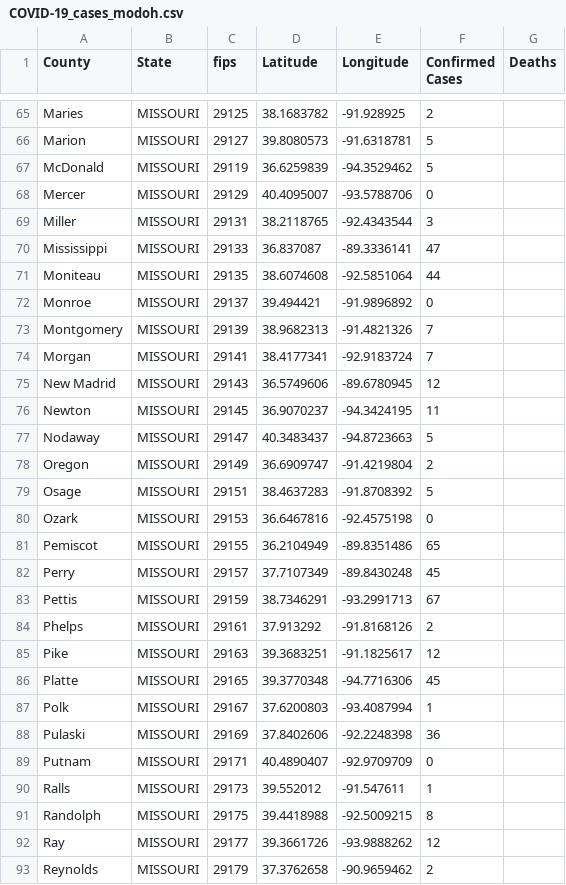
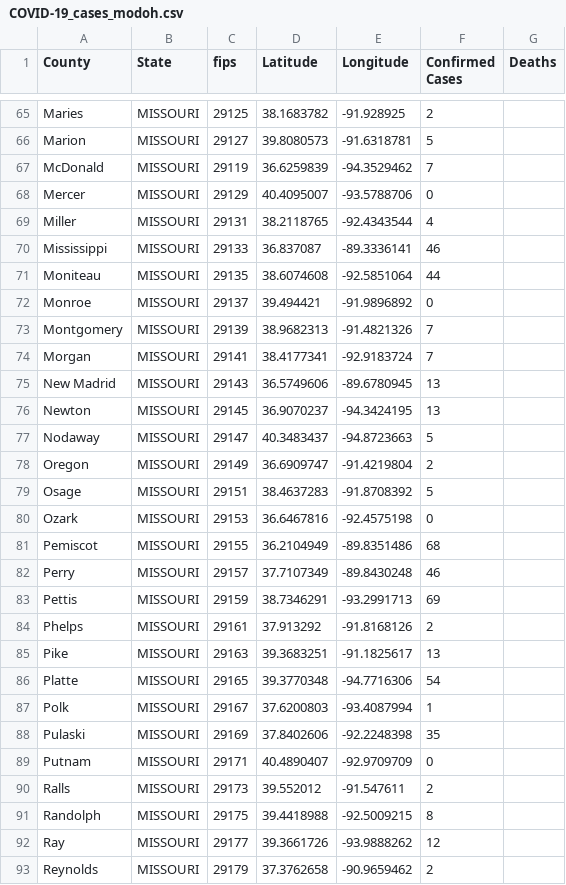
Before and after one commit to ThanatoSohne/COVID-19-Visual-Tool, a CSV file: Web Scraped Docs/US States/COVID-19_cases_modoh.csv, drawn as a sheet; only a part is shown, gaps mark what is left out; the diff covers the shown part only.

```diff
--- a/Web Scraped Docs/US States/COVID-19_cases_modoh.csv
+++ b/Web Scraped Docs/US States/COVID-19_cases_modoh.csv
@@ -66,6 +66,6 @@ Maries,MISSOURI,29125,38.1683782, -91.928925,2,
 Marion,MISSOURI,29127,39.8080573, -91.6318781,5,
-McDonald,MISSOURI,29119,36.6259839, -94.3529462,5,
+McDonald,MISSOURI,29119,36.6259839, -94.3529462,7,
 Mercer,MISSOURI,29129,40.4095007, -93.5788706,0,
-Miller,MISSOURI,29131,38.2118765, -92.4343544,3,
-Mississippi,MISSOURI,29133,36.837087, -89.3336141,47,
+Miller,MISSOURI,29131,38.2118765, -92.4343544,4,
+Mississippi,MISSOURI,29133,36.837087, -89.3336141,46,
 Moniteau,MISSOURI,29135,38.6074608, -92.5851064,44,
@@ -74,4 +74,4 @@ Montgomery,MISSOURI,29139,38.9682313, -91.4821326,7,
 Morgan,MISSOURI,29141,38.4177341, -92.9183724,7,
-New Madrid,MISSOURI,29143,36.5749606, -89.6780945,12,
-Newton,MISSOURI,29145,36.9070237, -94.3424195,11,
+New Madrid,MISSOURI,29143,36.5749606, -89.6780945,13,
+Newton,MISSOURI,29145,36.9070237, -94.3424195,13,
 Nodaway,MISSOURI,29147,40.3483437, -94.8723663,5,
@@ -80,12 +80,12 @@ Osage,MISSOURI,29151,38.4637283, -91.8708392,5,
 Ozark,MISSOURI,29153,36.6467816, -92.4575198,0,
-Pemiscot,MISSOURI,29155,36.2104949, -89.8351486,65,
-Perry,MISSOURI,29157,37.7107349, -89.8430248,45,
-Pettis,MISSOURI,29159,38.7346291, -93.2991713,67,
+Pemiscot,MISSOURI,29155,36.2104949, -89.8351486,68,
+Perry,MISSOURI,29157,37.7107349, -89.8430248,46,
+Pettis,MISSOURI,29159,38.7346291, -93.2991713,69,
 Phelps,MISSOURI,29161,37.913292, -91.8168126,2,
-Pike,MISSOURI,29163,39.3683251, -91.1825617,12,
-Platte,MISSOURI,29165,39.3770348, -94.7716306,45,
+Pike,MISSOURI,29163,39.3683251, -91.1825617,13,
+Platte,MISSOURI,29165,39.3770348, -94.7716306,54,
 Polk,MISSOURI,29167,37.6200803, -93.4087994,1,
-Pulaski,MISSOURI,29169,37.8402606, -92.2248398,36,
+Pulaski,MISSOURI,29169,37.8402606, -92.2248398,35,
 Putnam,MISSOURI,29171,40.4890407, -92.9709709,0,
-Ralls,MISSOURI,29173,39.552012, -91.547611,1,
+Ralls,MISSOURI,29173,39.552012, -91.547611,2,
 Randolph,MISSOURI,29175,39.4418988, -92.5009215,8,
```
Also changed, not shown: 3 added rows, 1 removed row and 46 edited cells elsewhere in this file, Web Scraped Docs/US States/COVID-19_cases_idWiki.csv, Web Scraped Docs/US States/COVID-19_cases_ilWiki.csv, 44 other files.
